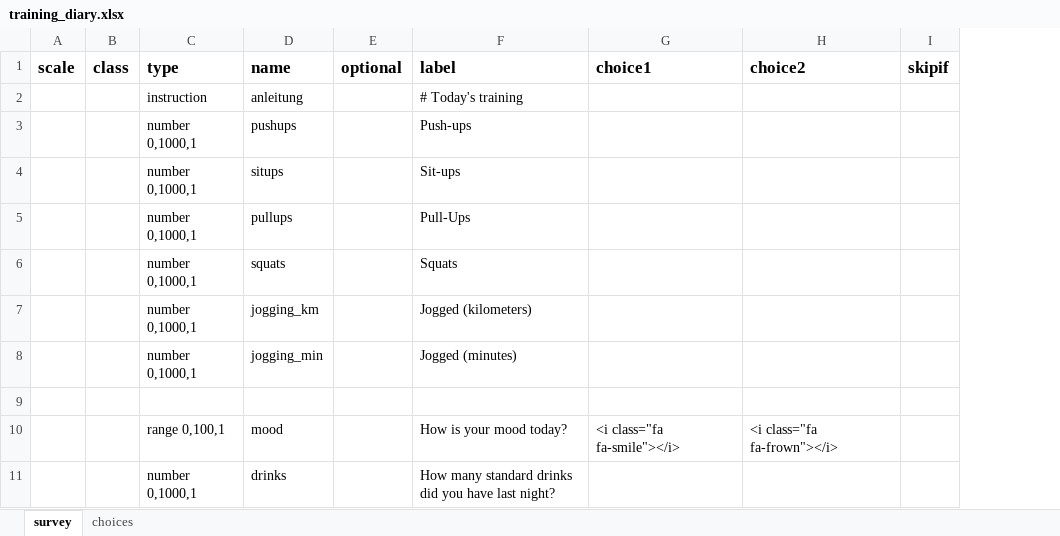
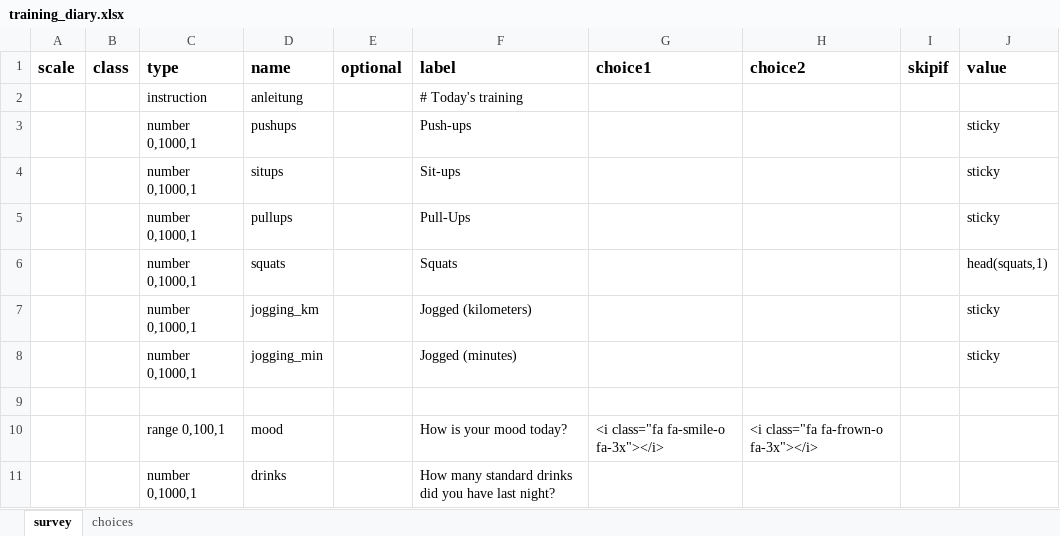
Before and after one commit to rubenarslan/formr.org, an Excel workbook: documentation/Example files/training_diary.xlsx, sheet survey, drawn as a sheet; values as stored, in another font and other column widths than the file's, no borders; the diff names each change by its address in the sheet, - before the commit and + after, or states it on an @@ line.

Commit message:
add support for preset & sticky values. closes #32 also laid the DB foundation for some sort of shuffling of items with blocks, but not sure whether I like my implementation yet (xx when to sort).

```diff
--- a/documentation/Example files/training_diary.xlsx (sheet survey)
+++ b/documentation/Example files/training_diary.xlsx (sheet survey)
+column J (value), rows 3-8: sticky | sticky | sticky | head(squats,1) | sticky | sticky
-G10 (choice1): <i class="fa fa-smile"></i>
+G10 (choice1): <i class="fa fa-smile-o fa-3x"></i>
-H10 (choice2): <i class="fa fa-frown"></i>
+H10 (choice2): <i class="fa fa-frown-o fa-3x"></i>
```
Also changed, not shown: 16 other files.
